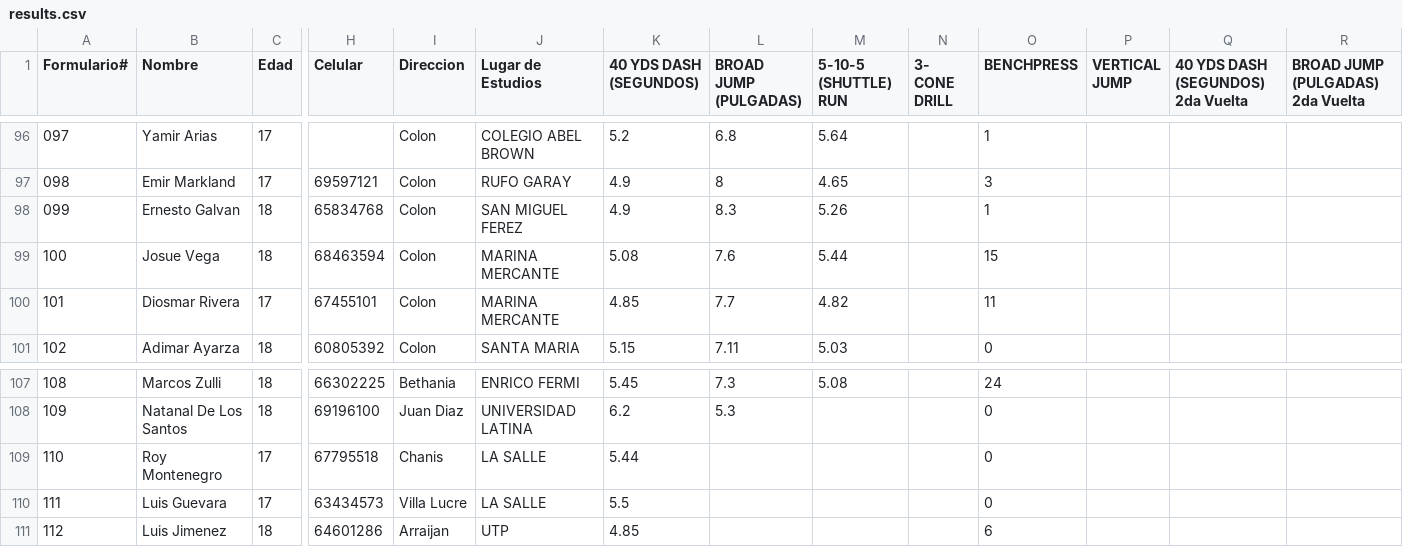
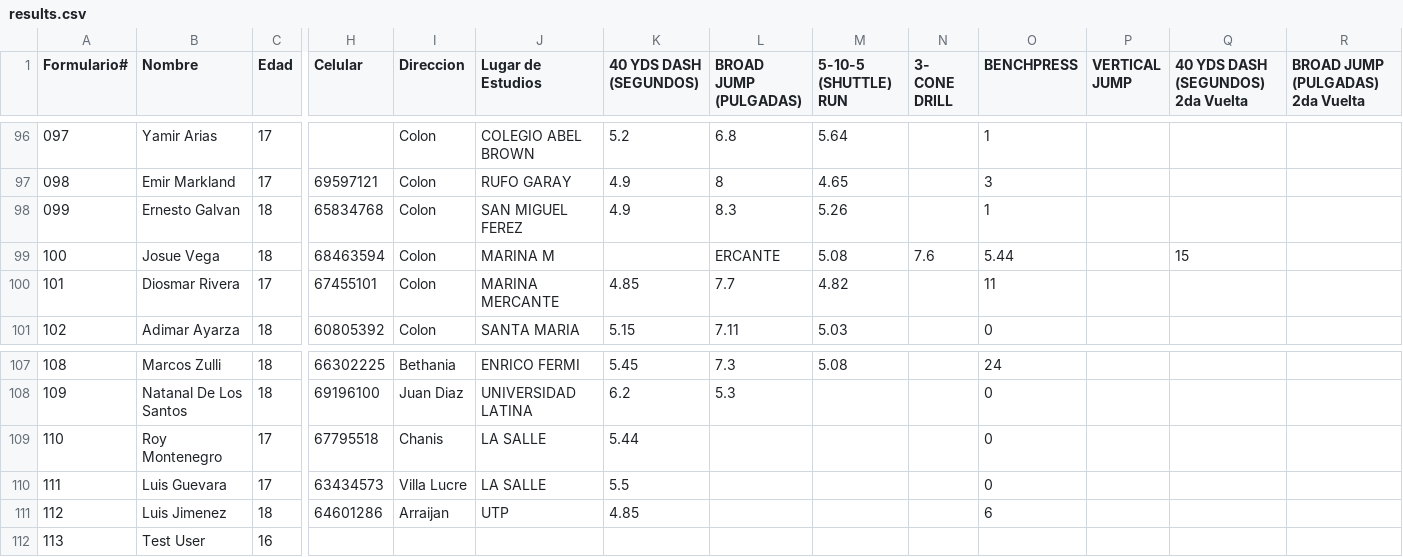
Before and after one commit to Eddy0412/athlete-dashboard, a CSV file: app/results.csv, drawn as a sheet; only a part is shown, gaps mark what is left out; rows hold the shown columns only; the diff names each change by its address in the sheet, - before the commit and + after, or states it on an @@ line.

```diff
--- a/app/results.csv
+++ b/app/results.csv
-J99 (Lugar de Estudios): MARINA MERCANTE
+J99 (Lugar de Estudios): MARINA M
-K99 (40 YDS DASH (SEGUNDOS)): 5.08
+K99 (40 YDS DASH (SEGUNDOS)): (empty)
-L99 (BROAD JUMP (PULGADAS)): 7.6
+L99 (BROAD JUMP (PULGADAS)): ERCANTE
-M99 (5-10-5 (SHUTTLE) RUN): 5.44
+M99 (5-10-5 (SHUTTLE) RUN): 5.08
-N99 (3- CONE DRILL): (empty)
+N99 (3- CONE DRILL): 7.6
-O99 (BENCHPRESS): 15
+O99 (BENCHPRESS): 5.44
-Q99: (empty)
+Q99: 15
+row 112: 113 | Test User | 16
```
